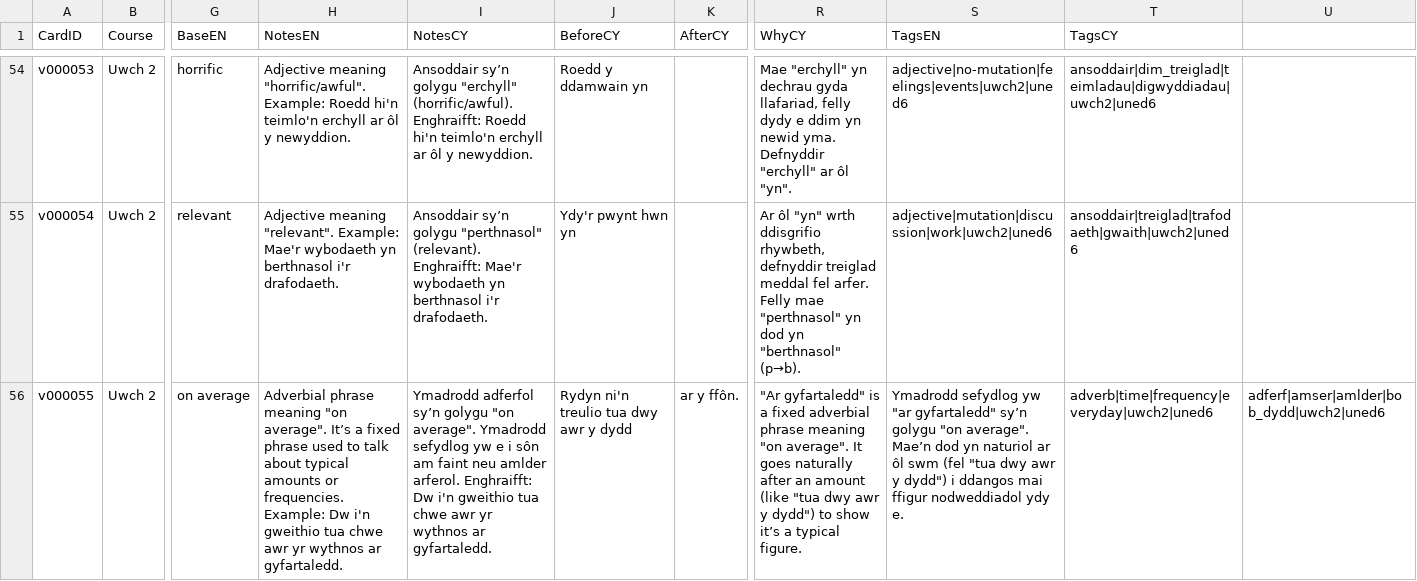
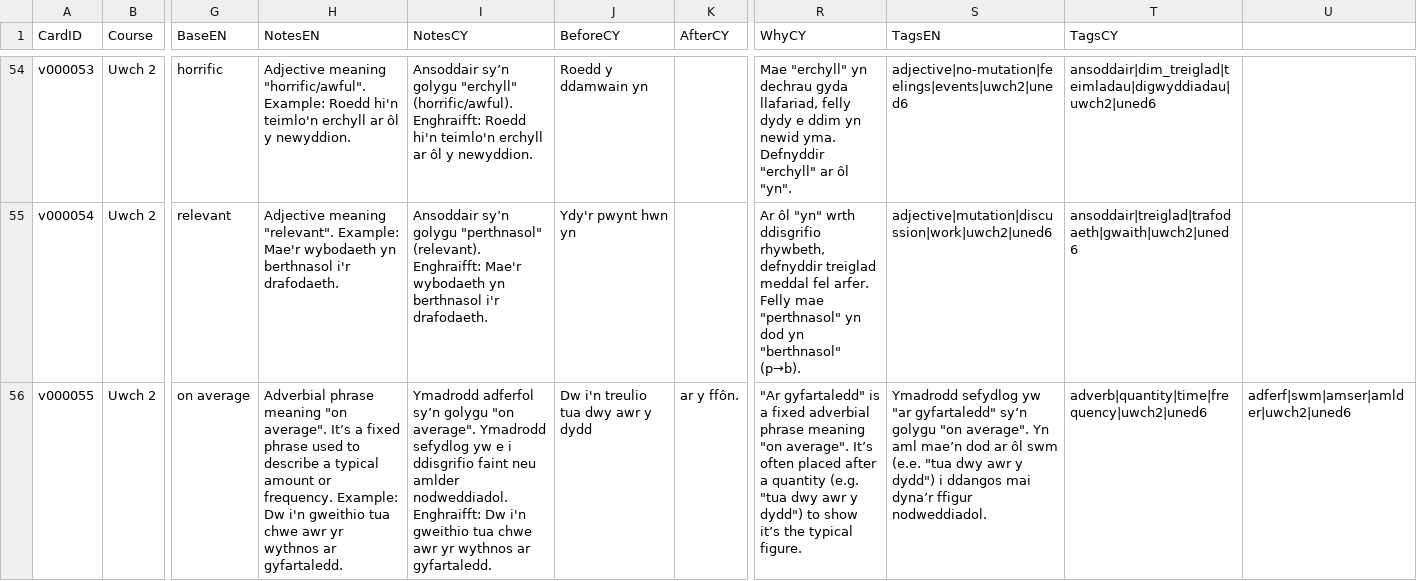
Before and after one commit to katyjohannab/welsh-mutation-trainer, a CSV file: data/vocab/cards.csv, drawn as a sheet; only a part is shown, gaps mark what is left out; the diff covers the shown part only; the diff names each change by its address in the sheet, - before the commit and + after, or states it on an @@ line.

Commit message:
Update vocabulary entries in cards.csv

```diff
--- a/data/vocab/cards.csv
+++ b/data/vocab/cards.csv
-H56 (NotesEN): …used to talk about typical amounts or frequencies. Example: Dw…
+H56 (NotesEN): …used to describe a typical amount or frequency. Example: Dw…
-I56 (NotesCY): …e i sôn am faint neu amlder arferol. Enghraifft: Dw…
+I56 (NotesCY): …e i ddisgrifio faint neu amlder nodweddiadol. Enghraifft: Dw…
-J56 (BeforeCY): Rydyn ni'n treulio tua dwy awr y dydd
+J56 (BeforeCY): Dw i'n treulio tua dwy awr y dydd
-R56 (WhyCY): …"on average". It goes naturally after an amount (like "tua dwy awr y dydd") to show it’s a typical figure.
+R56 (WhyCY): …"on average". It’s often placed after a quantity (e.g. "tua dwy awr y dydd") to show it’s the typical figure.
-S56 (TagsEN): …"on average". Mae’n dod yn naturiol ar ôl swm (fel "tua dwy awr y dydd") i ddangos mai ffigur nodweddiadol ydy e.
+S56 (TagsEN): …"on average". Yn aml mae’n dod ar ôl swm (e.e. "tua dwy awr y dydd") i ddangos mai dyna’r ffigur nodweddiadol.
-T56 (TagsCY): adverb|time|frequency|everyday|uwch2|uned6
+T56 (TagsCY): adverb|quantity|time|frequency|uwch2|uned6
-U56: adferf|amser|amlder|bob_dydd|uwch2|uned6
+U56: adferf|swm|amser|amlder|uwch2|uned6
```
Also changed, not shown: 13 edited cells elsewhere in this file.
